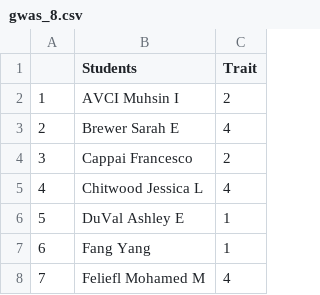
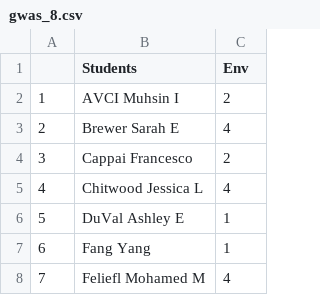
Before and after one commit to hos6236/hos6236.github.io, a CSV file: classes/gwas_8.csv, drawn as a sheet; only a part is shown.

Commit message:
Update gwas_8.csv

```diff
--- a/classes/gwas_8.csv
+++ b/classes/gwas_8.csv
@@ -1,2 +1,2 @@
-,Students,Trait
+,Students,Env
 1,AVCI Muhsin I,2
```
